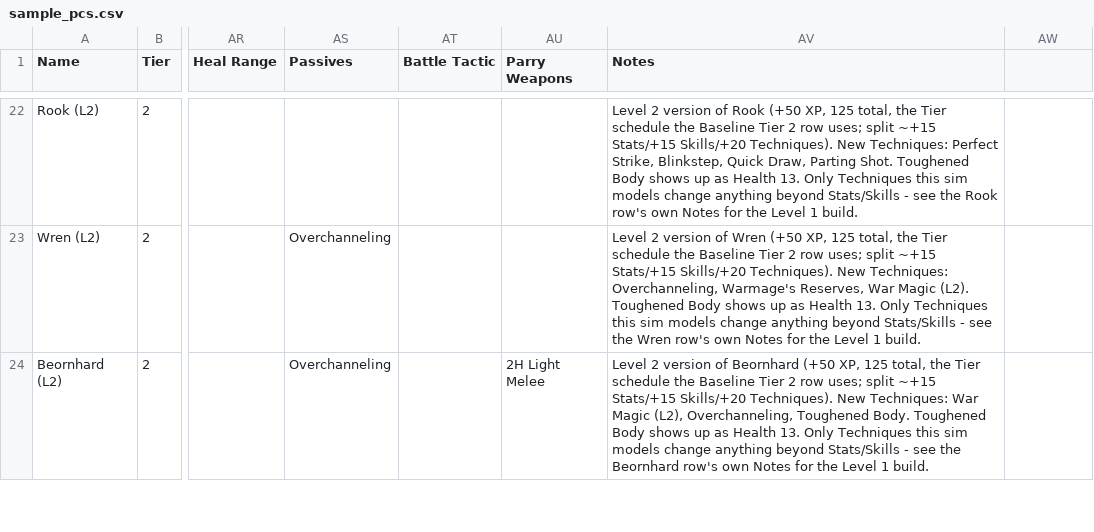
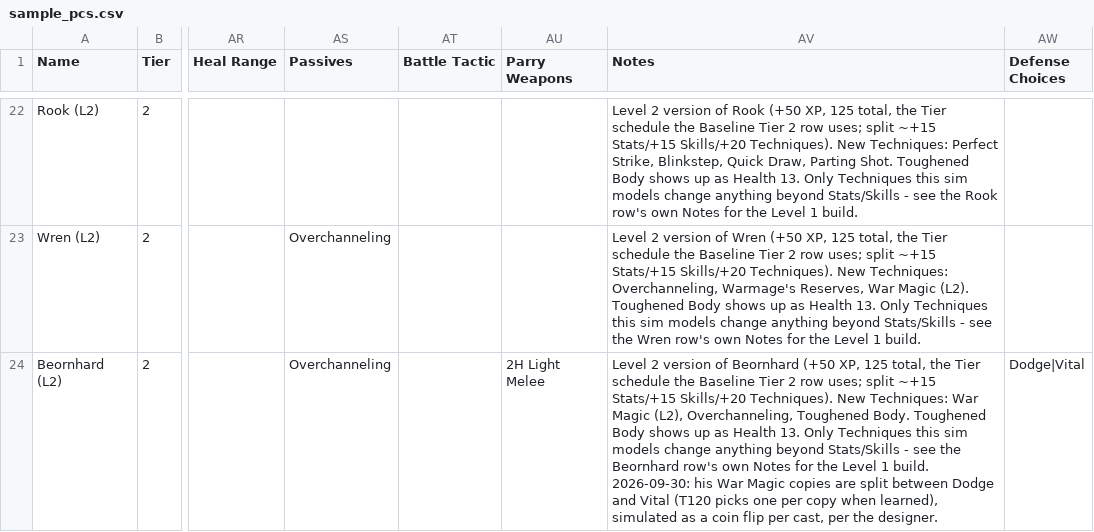
Before and after one commit to sessorach/flagonquest, a CSV file: design/enemy_sim/sample_pcs.csv, drawn as a sheet; only a part is shown, gaps mark what is left out; the diff covers the shown part only; the diff names each change by its address in the sheet, - before the commit and + after, or states it on an @@ line.

```diff
--- a/design/enemy_sim/sample_pcs.csv
+++ b/design/enemy_sim/sample_pcs.csv
-AW1: (empty)
+AW1: Defense Choices
-AV24 (Notes): …1 build.
+AV24 (Notes): …1 build. 2026-09-30: his War Magic copies are split between Dodge and Vital (T120 picks one per copy when learned), simulated as a coin flip per cast, per the designer.
-AW24 (Defense Choices): (empty)
+AW24 (Defense Choices): Dodge|Vital
```
Also changed, not shown: 1 added row and 19 edited cells elsewhere in this file, 5 other files.
